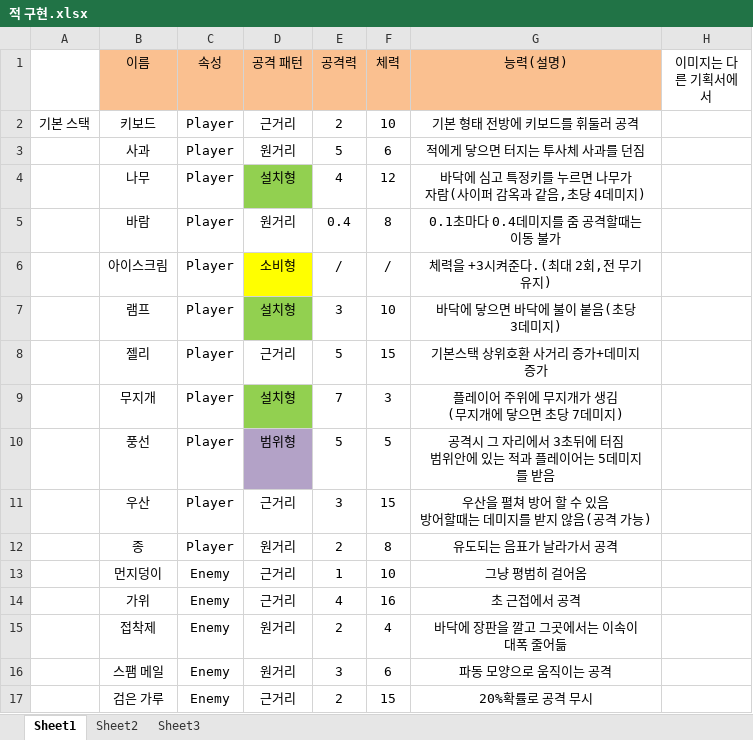
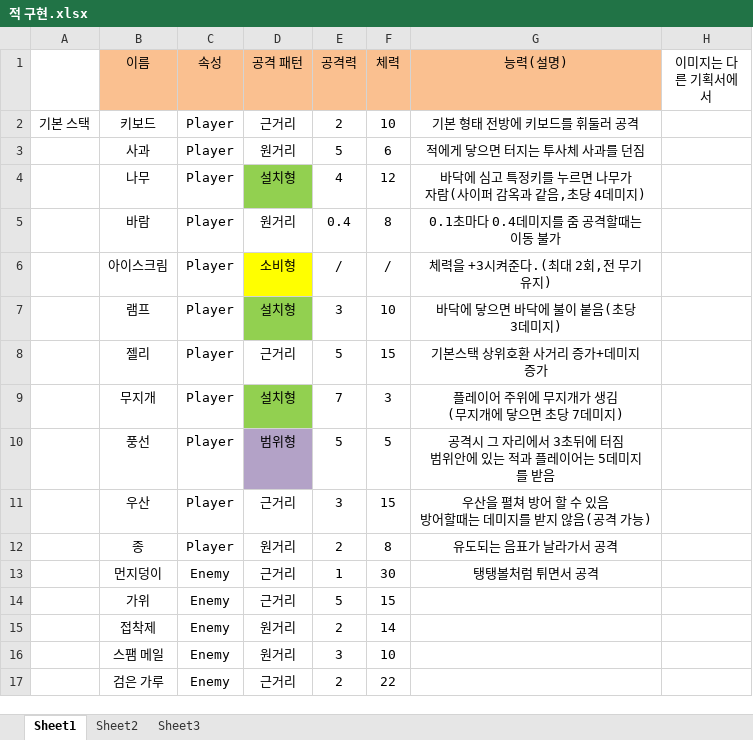
Before and after one commit to sirsirno/STAC2021_taehyen, an Excel workbook: STAC2021/적 구현.xlsx, sheet Sheet1, drawn as a sheet; values as stored, in another font and other column widths than the file's, no borders; conditional formats not drawn; the diff names each change by its address in the sheet, - before the commit and + after, or states it on an @@ line.

```diff
--- a/STAC2021/적 구현.xlsx (sheet Sheet1)
+++ b/STAC2021/적 구현.xlsx (sheet Sheet1)
-F13 (체력): 10
+F13 (체력): 30
-G13 (능력(설명)): 그냥 평범히 걸어옴
+G13 (능력(설명)): 탱탱볼처럼 튀면서 공격
-E14 (공격력): 4
+E14 (공격력): 5
-F14 (체력): 16
+F14 (체력): 15
-G14 (능력(설명)): 초 근접에서 공격
+G14 (능력(설명)): (empty)
-F15 (체력): 4
+F15 (체력): 14
-G15 (능력(설명)): 바닥에 장판을 깔고 그곳에서는 이속이 대폭 줄어듦
+G15 (능력(설명)): (empty)
-F16 (체력): 6
+F16 (체력): 10
-G16 (능력(설명)): 파동 모양으로 움직이는 공격
+G16 (능력(설명)): (empty)
-F17 (체력): 15
+F17 (체력): 22
-G17 (능력(설명)): 20%확률로 공격 무시
+G17 (능력(설명)): (empty)
```
Also changed, not shown: 4 other files.
